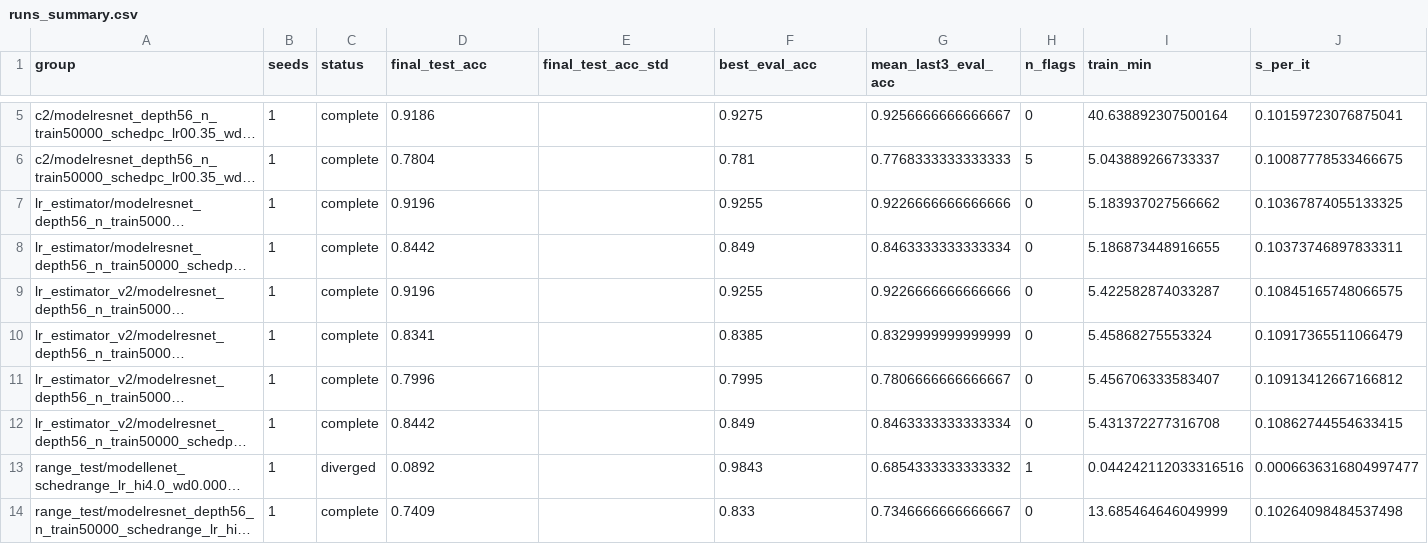
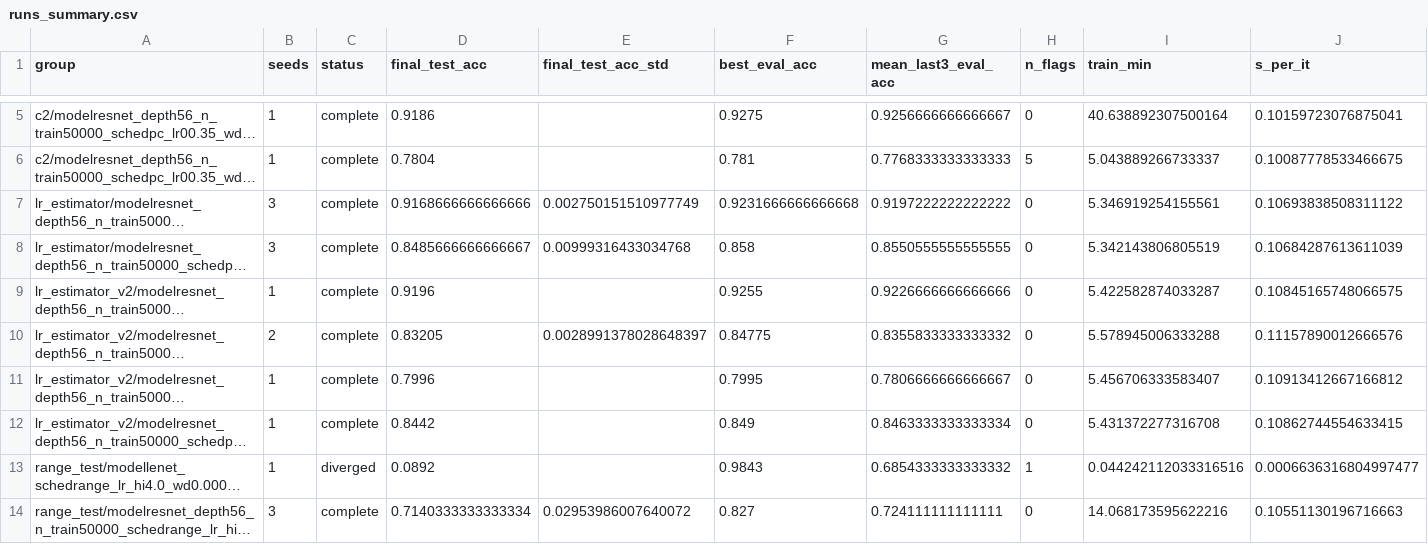
Before and after one commit to Mayonnaise-Slap/ENN-samsonov-2026, a CSV file: figures/runs_summary.csv, drawn as a sheet; only a part is shown, gaps mark what is left out; long unchanged cells end in …; the diff names each change by its address in the sheet, - before the commit and + after, or states it on an @@ line.

Commit message:
feat: more data, scratch report

```diff
--- a/figures/runs_summary.csv
+++ b/figures/runs_summary.csv
-B7:B8 (seeds): 1
+B7:B8 (seeds): 3
-D7 (final_test_acc): 0.9196
+D7 (final_test_acc): 0.9168666666666666
-E7 (final_test_acc_std): (empty)
+E7 (final_test_acc_std): 0.002750151510977749
-F7 (best_eval_acc): 0.9255
+F7 (best_eval_acc): 0.9231666666666668
-G7 (mean_last3_eval_acc): 0.9226666666666666
+G7 (mean_last3_eval_acc): 0.9197222222222222
-I7 (train_min): 5.183937027566662
+I7 (train_min): 5.346919254155561
-J7 (s_per_it): 0.10367874055133325
+J7 (s_per_it): 0.10693838508311122
-D8 (final_test_acc): 0.8442
+D8 (final_test_acc): 0.8485666666666667
-E8 (final_test_acc_std): (empty)
+E8 (final_test_acc_std): 0.00999316433034768
-F8 (best_eval_acc): 0.849
+F8 (best_eval_acc): 0.858
-G8 (mean_last3_eval_acc): 0.8463333333333334
+G8 (mean_last3_eval_acc): 0.8550555555555555
-I8 (train_min): 5.186873448916655
+I8 (train_min): 5.342143806805519
-J8 (s_per_it): 0.10373746897833311
+J8 (s_per_it): 0.10684287613611039
-B10 (seeds): 1
+B10 (seeds): 2
-D10 (final_test_acc): 0.8341
+D10 (final_test_acc): 0.83205
-E10 (final_test_acc_std): (empty)
+E10 (final_test_acc_std): 0.0028991378028648397
-F10 (best_eval_acc): 0.8385
+F10 (best_eval_acc): 0.84775
-G10 (mean_last3_eval_acc): 0.8329999999999999
+G10 (mean_last3_eval_acc): 0.8355833333333332
-I10 (train_min): 5.45868275553324
+I10 (train_min): 5.578945006333288
-J10 (s_per_it): 0.10917365511066479
+J10 (s_per_it): 0.11157890012666576
-B14 (seeds): 1
+B14 (seeds): 3
-D14 (final_test_acc): 0.7409
+D14 (final_test_acc): 0.7140333333333334
-E14 (final_test_acc_std): (empty)
+E14 (final_test_acc_std): 0.02953986007640072
-F14 (best_eval_acc): 0.833
+F14 (best_eval_acc): 0.827
-G14 (mean_last3_eval_acc): 0.7346666666666667
+G14 (mean_last3_eval_acc): 0.724111111111111
-I14 (train_min): 13.685464646049999
+I14 (train_min): 14.068173595622216
-J14 (s_per_it): 0.10264098484537498
+J14 (s_per_it): 0.10551130196716663
```
Also changed, not shown: figures/c1_range_test_bands.csv, 25 other files.
